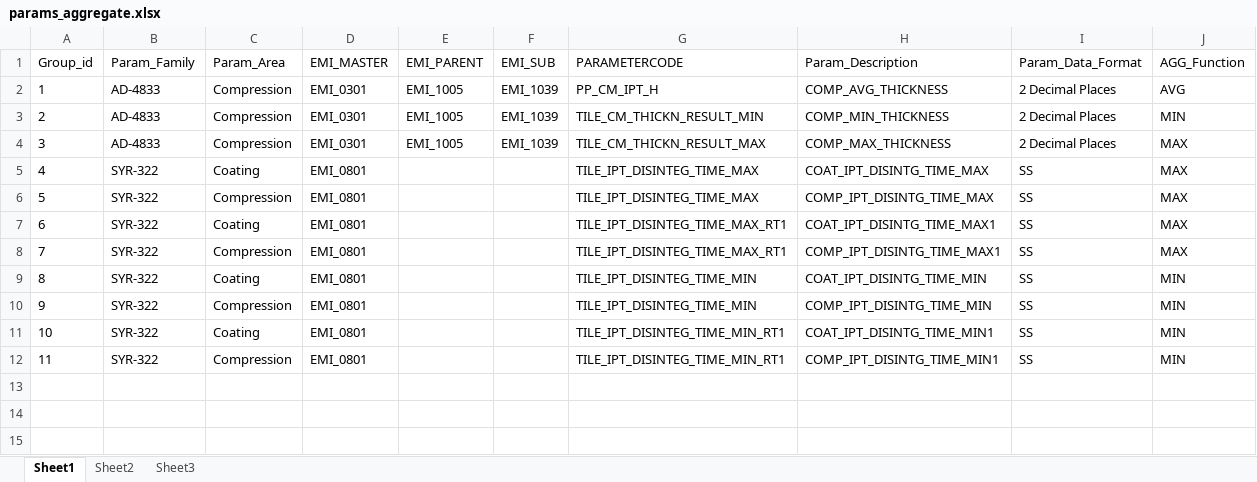
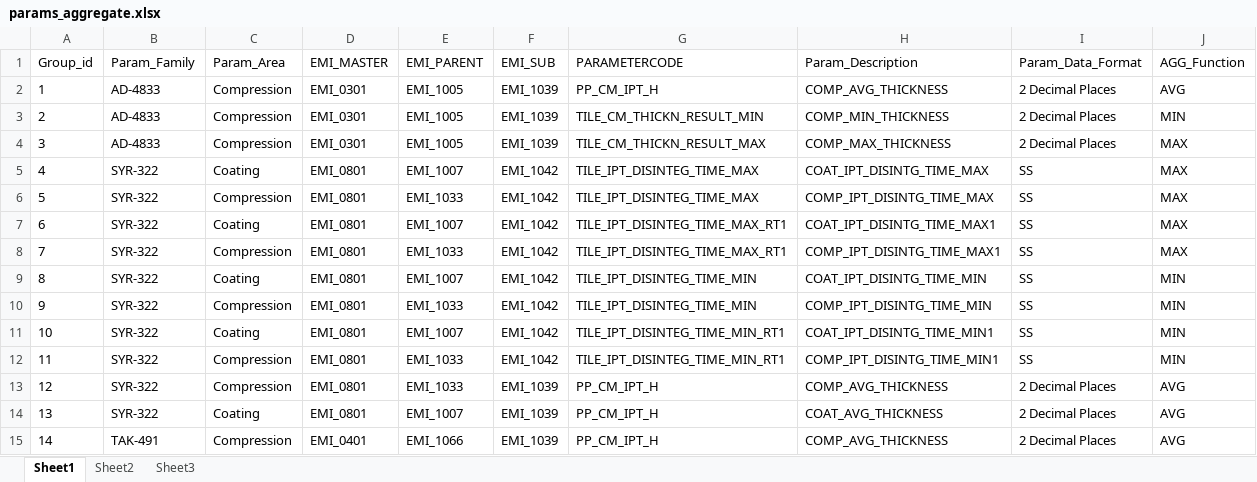
Before and after one commit to TILSoft/cpv, an Excel workbook: input/params_aggregate.xlsx, sheet Sheet1, drawn as a sheet; values as stored, in another font and other column widths than the file's, no borders; the diff names each change by its address in the sheet, - before the commit and + after, or states it on an @@ line.

Commit message:
Parameters work

```diff
--- a/input/params_aggregate.xlsx (sheet Sheet1)
+++ b/input/params_aggregate.xlsx (sheet Sheet1)
-E5 (EMI_PARENT): (empty)
+E5 (EMI_PARENT): EMI_1007
-F5:F12 (EMI_SUB): (empty)
+F5:F12 (EMI_SUB): EMI_1042
-E6 (EMI_PARENT): (empty)
+E6 (EMI_PARENT): EMI_1033
-E7 (EMI_PARENT): (empty)
+E7 (EMI_PARENT): EMI_1007
-E8 (EMI_PARENT): (empty)
+E8 (EMI_PARENT): EMI_1033
-E9 (EMI_PARENT): (empty)
+E9 (EMI_PARENT): EMI_1007
-E10 (EMI_PARENT): (empty)
+E10 (EMI_PARENT): EMI_1033
-E11 (EMI_PARENT): (empty)
+E11 (EMI_PARENT): EMI_1007
-E12 (EMI_PARENT): (empty)
+E12 (EMI_PARENT): EMI_1033
+row 13: 12 | SYR-322 | Compression | EMI_0801 | EMI_1033 | EMI_1039 | PP_CM_IPT_H | COMP_AVG_THICKNESS | 2 Decimal Places | AVG
+row 14: 13 | SYR-322 | Coating | EMI_0801 | EMI_1007 | EMI_1039 | PP_CM_IPT_H | COAT_AVG_THICKNESS | 2 Decimal Places | AVG
+row 15: 14 | TAK-491 | Compression | EMI_0401 | EMI_1066 | EMI_1039 | PP_CM_IPT_H | COMP_AVG_THICKNESS | 2 Decimal Places | AVG
```
Also changed, not shown: input/params_main.xlsx, input/params_taggers.xlsx.
